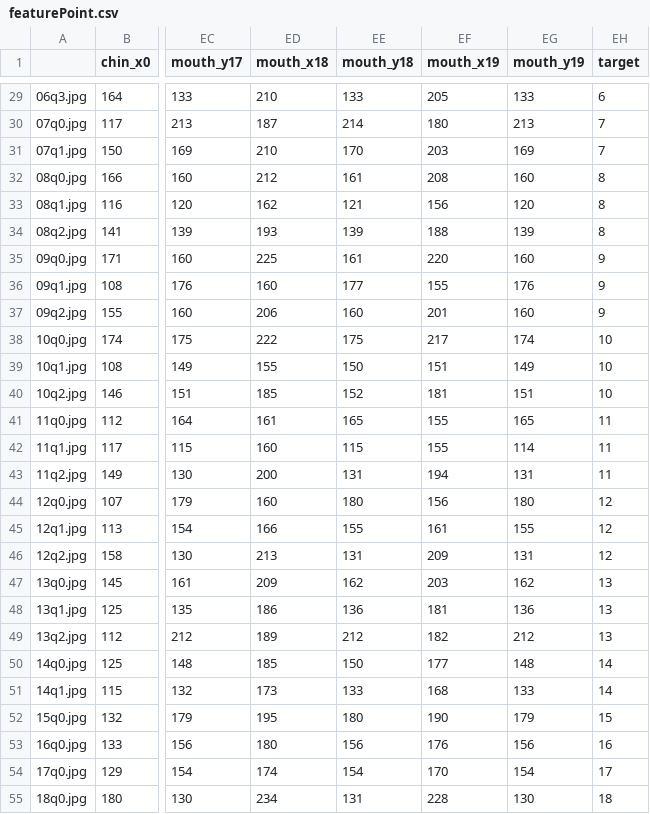
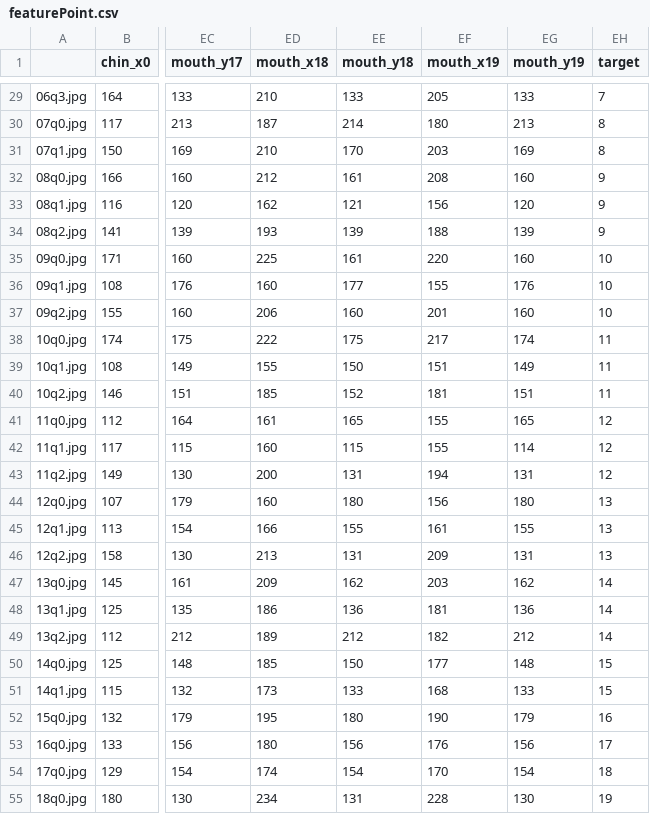
Before and after one commit to reo11/TMUProjectExpB1, a CSV file: DlibDataChangeLuminace/Query/csv/featurePoint.csv, drawn as a sheet; only a part is shown, gaps mark what is left out; the diff covers the shown part only; the diff names each change by its address in the sheet, - before the commit and + after, or states it on an @@ line.

```diff
--- a/DlibDataChangeLuminace/Query/csv/featurePoint.csv
+++ b/DlibDataChangeLuminace/Query/csv/featurePoint.csv
-EH29 (target): 6
+EH29 (target): 7
-EH30:EH31 (target): 7
+EH30:EH31 (target): 8
-EH32:EH34 (target): 8
+EH32:EH34 (target): 9
-EH35:EH37 (target): 9
+EH35:EH37 (target): 10
-EH38:EH40 (target): 10
+EH38:EH40 (target): 11
-EH41:EH43 (target): 11
+EH41:EH43 (target): 12
-EH44:EH46 (target): 12
+EH44:EH46 (target): 13
-EH47:EH49 (target): 13
+EH47:EH49 (target): 14
-EH50:EH51 (target): 14
+EH50:EH51 (target): 15
-EH52 (target): 15
+EH52 (target): 16
-EH53 (target): 16
+EH53 (target): 17
-EH54 (target): 17
+EH54 (target): 18
-EH55 (target): 18
+EH55 (target): 19
```
Also changed, not shown: 29 edited cells elsewhere in this file, pythonFile/lightGBM_Base.csv, 2 other files.
